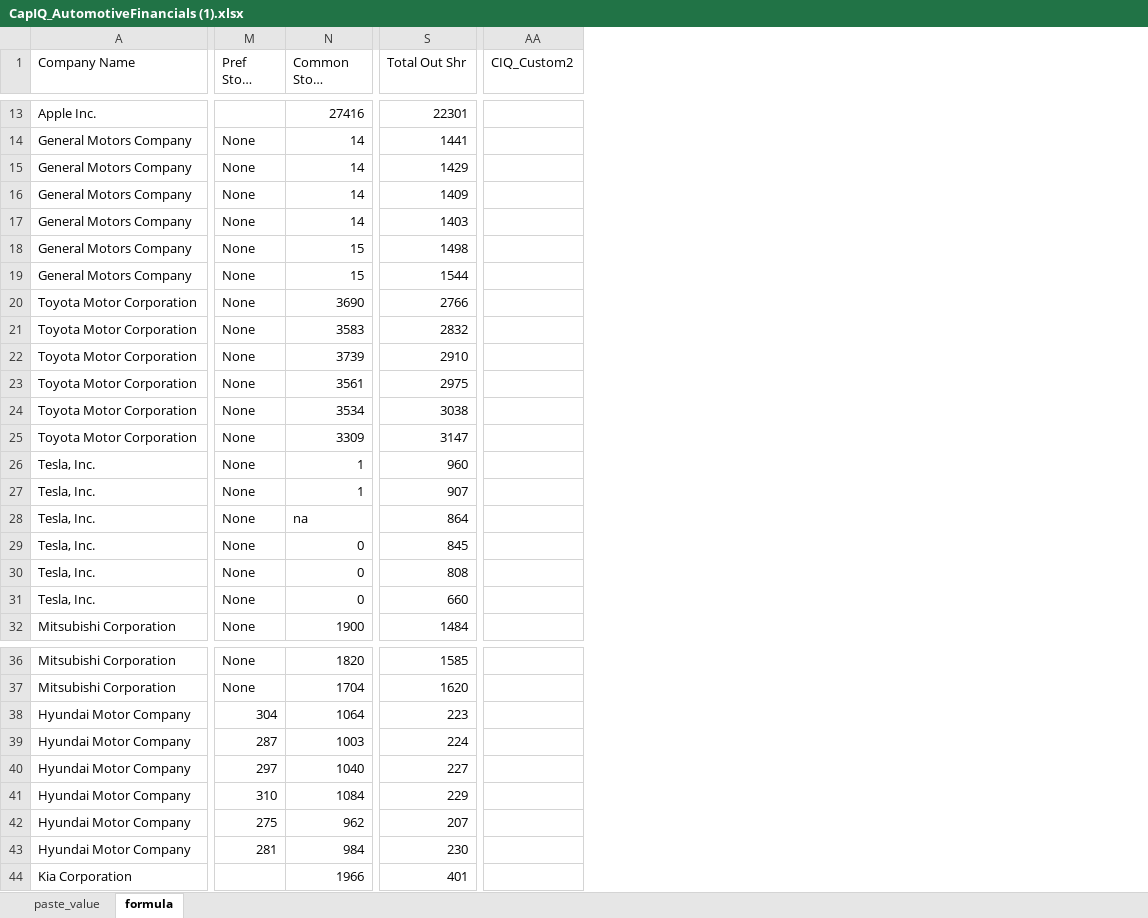
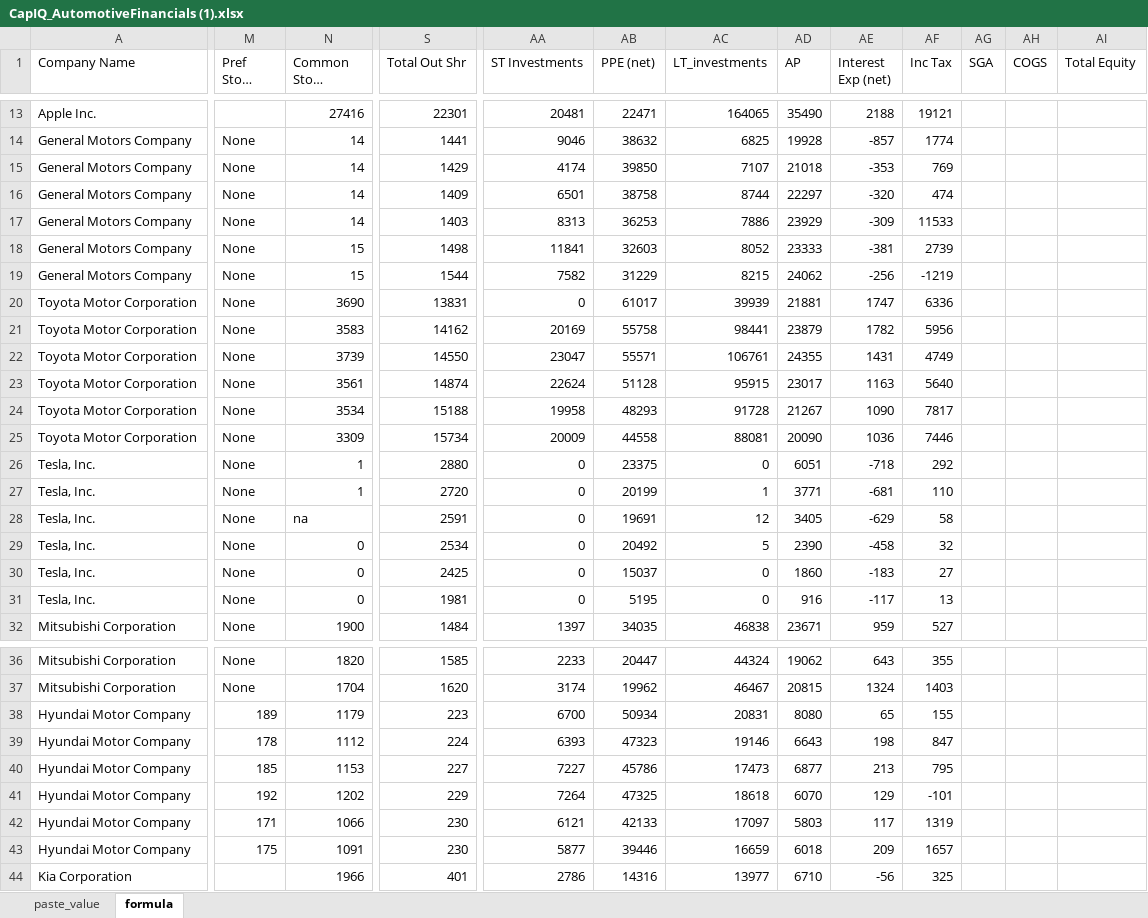
Before and after one commit to d-mcfarland/2022Spring, an Excel workbook: CapIQ_AutomotiveFinancials (1).xlsx, sheet formula, drawn as a sheet; only a part is shown, gaps mark what is left out; long unchanged cells end in …; values as stored, in another font and other column widths than the file's, no borders; removed rows and columns are numbered as before the commit, all else as after; the diff covers the shown part only; the diff names each change by its address in the sheet, - before the commit and + after, or states it on an @@ line.

```diff
--- a/CapIQ_AutomotiveFinancials (1).xlsx (sheet formula)
+++ b/CapIQ_AutomotiveFinancials (1).xlsx (sheet formula)
-column AA (CIQ_Custom2), empty
+column AA (ST Investments), rows 13-32: 20481 | 9046 | 4174 | 6501 | 8313 | 11841 | 7582 | 0 | 20169 | 23047 | 22624 | 19958 | 20009 | 0 | 0 | 0 | 0 | 0 | 0 | 1397; rows 36-44: 2233 | 3174 | 6700 | 6393 | 7227 | 7264 | 6121 | 5877 | 2786
+column AB (PPE (net)), rows 13-32: 22471 | 38632 | 39850 | 38758 | 36253 | 32603 | 31229 | 61017 | 55758 | 55571 | 51128 | 48293 | 44558 | 23375 | 20199 | 19691 | 20492 | 15037 | 5195 | 34035; rows 36-44: 20447 | 19962 | 50934 | 47323 | 45786 | 47325 | 42133 | 39446 | 14316
+column AC (LT_investments), rows 13-32: 164065 | 6825 | 7107 | 8744 | 7886 | 8052 | 8215 | 39939 | 98441 | 106761 | 95915 | 91728 | 88081 | 0 | 1 | 12 | 5 | 0 | 0 | 46838; rows 36-44: 44324 | 46467 | 20831 | 19146 | 17473 | 18618 | 17097 | 16659 | 13977
+column AD (AP), rows 13-32: 35490 | 19928 | 21018 | 22297 | 23929 | 23333 | 24062 | 21881 | 23879 | 24355 | 23017 | 21267 | 20090 | 6051 | 3771 | 3405 | 2390 | 1860 | 916 | 23671; rows 36-44: 19062 | 20815 | 8080 | 6643 | 6877 | 6070 | 5803 | 6018 | 6710
+column AE (Interest Exp (net)), rows 13-32: 2188 | -857 | -353 | -320 | -309 | -381 | -256 | 1747 | 1782 | 1431 | 1163 | 1090 | 1036 | -718 | -681 | -629 | -458 | -183 | -117 | 959; rows 36-44: 643 | 1324 | 65 | 198 | 213 | 129 | 117 | 209 | -56
+column AF (Inc Tax), rows 13-32: 19121 | 1774 | 769 | 474 | 11533 | 2739 | -1219 | 6336 | 5956 | 4749 | 5640 | 7817 | 7446 | 292 | 110 | 58 | 32 | 27 | 13 | 527; rows 36-44: 355 | 1403 | 155 | 847 | 795 | -101 | 1319 | 1657 | 325
+column AG (SGA), empty
+column AH (COGS), empty
+column AI (Total Equity), empty
-S20 (Total Out Shr): 2766
+S20 (Total Out Shr): 13831
-S21 (Total Out Shr): 2832
+S21 (Total Out Shr): 14162
-S22 (Total Out Shr): 2910
+S22 (Total Out Shr): 14550
-S23 (Total Out Shr): 2975
+S23 (Total Out Shr): 14874
-S24 (Total Out Shr): 3038
+S24 (Total Out Shr): 15188
-S25 (Total Out Shr): 3147
+S25 (Total Out Shr): 15734
-S26 (Total Out Shr): 960
+S26 (Total Out Shr): 2880
-S27 (Total Out Shr): 907
+S27 (Total Out Shr): 2720
-S28 (Total Out Shr): 864
+S28 (Total Out Shr): 2591
-S29 (Total Out Shr): 845
+S29 (Total Out Shr): 2534
-S30 (Total Out Shr): 808
+S30 (Total Out Shr): 2425
-S31 (Total Out Shr): 660
+S31 (Total Out Shr): 1981
-M38 (Pref Stock Equity): 304
+M38 (Pref Stock Equity): 189
-N38 (Common Stock Equity): 1064
+N38 (Common Stock Equity): 1179
-M39 (Pref Stock Equity): 287
+M39 (Pref Stock Equity): 178
-N39 (Common Stock Equity): 1003
+N39 (Common Stock Equity): 1112
-M40 (Pref Stock Equity): 297
+M40 (Pref Stock Equity): 185
-N40 (Common Stock Equity): 1040
+N40 (Common Stock Equity): 1153
-M41 (Pref Stock Equity): 310
+M41 (Pref Stock Equity): 192
-N41 (Common Stock Equity): 1084
+N41 (Common Stock Equity): 1202
-M42 (Pref Stock Equity): 275
+M42 (Pref Stock Equity): 171
-N42 (Common Stock Equity): 962
+N42 (Common Stock Equity): 1066
-S42 (Total Out Shr): 207
+S42 (Total Out Shr): 230
-M43 (Pref Stock Equity): 281
+M43 (Pref Stock Equity): 175
-N43 (Common Stock Equity): 984
+N43 (Common Stock Equity): 1091
```
Also changed, not shown: 6 added rows, 6 removed rows, 7 added columns and 16 edited cells elsewhere in this sheet.
